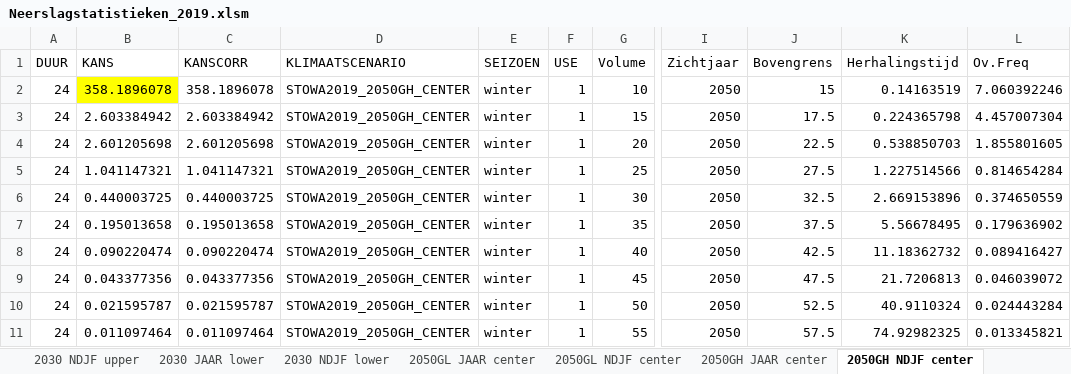
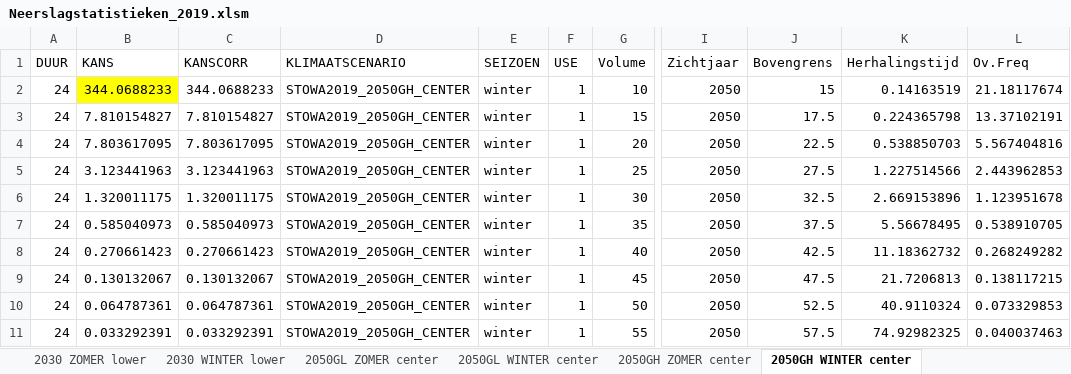
Before and after one commit to SiebeBosch/Neerslagstatistiek, an Excel workbook: Excel/Neerslagstatistieken_2019.xlsm, sheet 2050GH WINTER center, drawn as a sheet; only a part is shown, gaps mark what is left out; values as stored, in another font and other column widths than the file's, no borders; the diff covers the shown part only; the diff names each change by its address in the sheet, - before the commit and + after, or states it on an @@ line.

```diff
--- a/Excel/Neerslagstatistieken_2019.xlsm (sheet 2050GH WINTER center)
+++ b/Excel/Neerslagstatistieken_2019.xlsm (sheet 2050GH WINTER center)
-sheet tab: 2030 JAAR lower
+sheet tab: 2030 ZOMER lower
-sheet tab: 2030 NDJF lower
+sheet tab: 2030 WINTER lower
-sheet tab: 2050GL JAAR center
+sheet tab: 2050GL ZOMER center
-sheet tab: 2050GL NDJF center
+sheet tab: 2050GL WINTER center
-sheet tab: 2050GH JAAR center
+sheet tab: 2050GH ZOMER center
-sheet tab: 2050GH NDJF center
+sheet tab: 2050GH WINTER center
-B2 (KANS): 358.1896078
+B2 (KANS): 344.0688233
-C2 (KANSCORR): 358.1896078
+C2 (KANSCORR): 344.0688233
-L2 (Ov.Freq): 7.060392246
+L2 (Ov.Freq): 21.18117674
-B3 (KANS): 2.603384942
+B3 (KANS): 7.810154827
-C3 (KANSCORR): 2.603384942
+C3 (KANSCORR): 7.810154827
-L3 (Ov.Freq): 4.457007304
+L3 (Ov.Freq): 13.37102191
-B4 (KANS): 2.601205698
+B4 (KANS): 7.803617095
-C4 (KANSCORR): 2.601205698
+C4 (KANSCORR): 7.803617095
-L4 (Ov.Freq): 1.855801605
+L4 (Ov.Freq): 5.567404816
-B5 (KANS): 1.041147321
+B5 (KANS): 3.123441963
-C5 (KANSCORR): 1.041147321
+C5 (KANSCORR): 3.123441963
-L5 (Ov.Freq): 0.814654284
+L5 (Ov.Freq): 2.443962853
-B6 (KANS): 0.440003725
+B6 (KANS): 1.320011175
-C6 (KANSCORR): 0.440003725
+C6 (KANSCORR): 1.320011175
-L6 (Ov.Freq): 0.374650559
+L6 (Ov.Freq): 1.123951678
-B7 (KANS): 0.195013658
+B7 (KANS): 0.585040973
-C7 (KANSCORR): 0.195013658
+C7 (KANSCORR): 0.585040973
-L7 (Ov.Freq): 0.179636902
+L7 (Ov.Freq): 0.538910705
-B8 (KANS): 0.090220474
+B8 (KANS): 0.270661423
-C8 (KANSCORR): 0.090220474
+C8 (KANSCORR): 0.270661423
-L8 (Ov.Freq): 0.089416427
+L8 (Ov.Freq): 0.268249282
-B9 (KANS): 0.043377356
+B9 (KANS): 0.130132067
-C9 (KANSCORR): 0.043377356
+C9 (KANSCORR): 0.130132067
-L9 (Ov.Freq): 0.046039072
+L9 (Ov.Freq): 0.138117215
-B10 (KANS): 0.021595787
+B10 (KANS): 0.064787361
-C10 (KANSCORR): 0.021595787
+C10 (KANSCORR): 0.064787361
-L10 (Ov.Freq): 0.024443284
+L10 (Ov.Freq): 0.073329853
-B11 (KANS): 0.011097464
+B11 (KANS): 0.033292391
-C11 (KANSCORR): 0.011097464
+C11 (KANSCORR): 0.033292391
-L11 (Ov.Freq): 0.013345821
+L11 (Ov.Freq): 0.040037463
```
Also changed, not shown: 435 edited cells elsewhere in this sheet, sheet 2030 WINTER upper, sheet 2030 WINTER lower, sheet 2014 WINTER, sheet 2030 WINTER center, sheet 2050WH WINTER center, sheet 2050GL WINTER center, 9 more sheets, other sheet tabs, charts or pictures.
